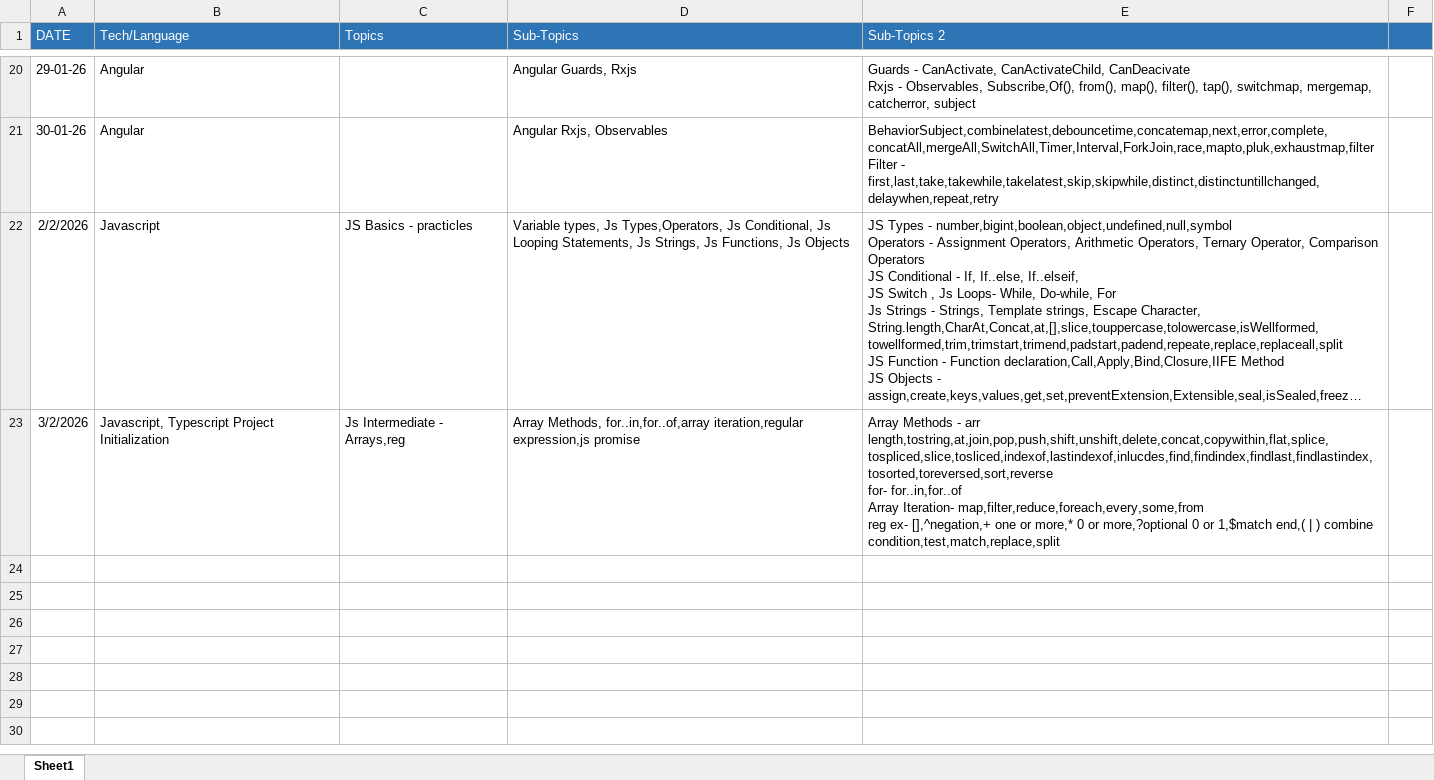
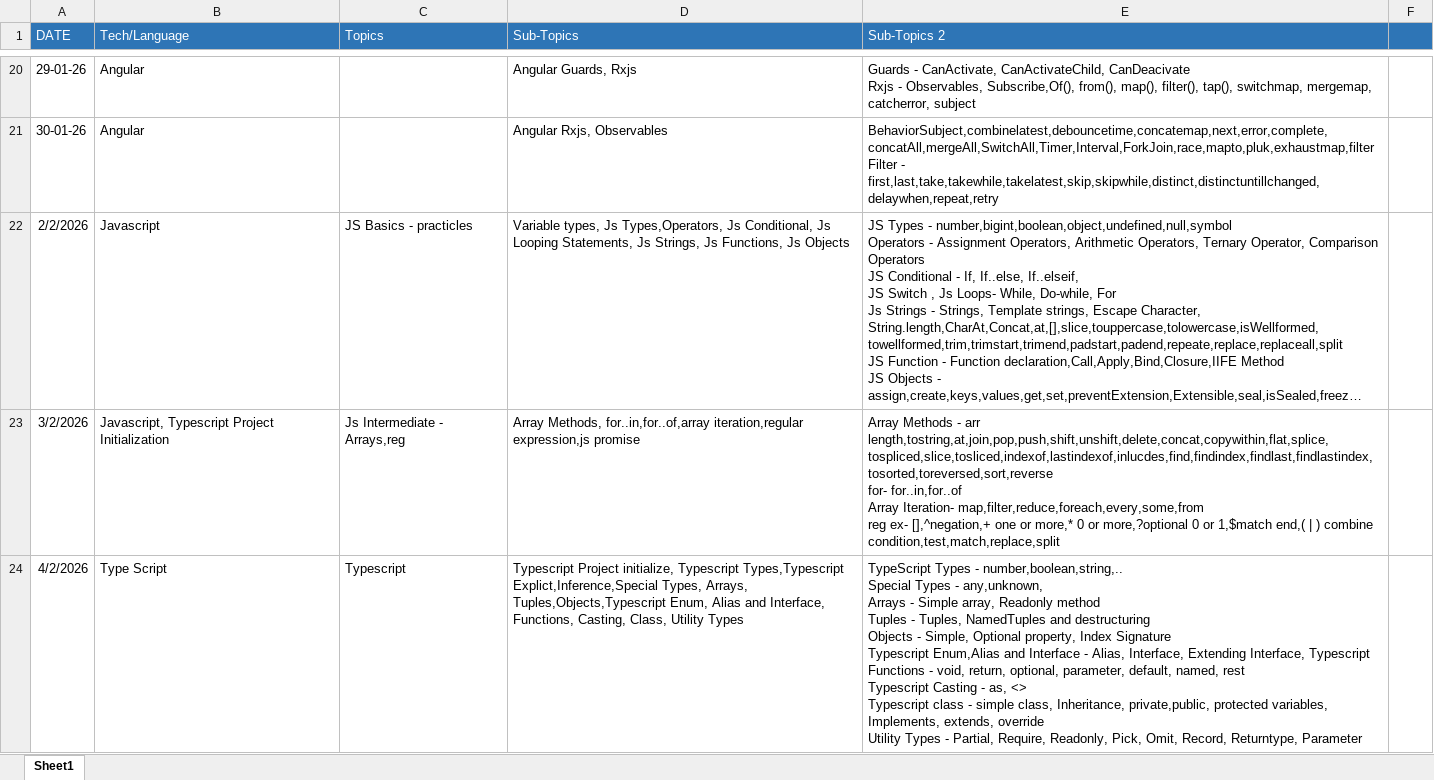
Before and after one commit to Vasiraja/records, an Excel workbook: Tracker Update.xlsx, sheet Sheet1, drawn as a sheet; only a part is shown, gaps mark what is left out; long unchanged cells end in …; values as stored, in another font and other column widths than the file's, no borders; ↵ is a line break in a cell; the diff names each change by its address in the sheet, - before the commit and + after, or states it on an @@ line.

Commit message:
commit method

```diff
--- a/Tracker Update.xlsx (sheet Sheet1)
+++ b/Tracker Update.xlsx (sheet Sheet1)
+row 24: 4/2/2026 | Type Script | Typescript | Typescript Project initialize, Typescript Types,Typescript Explict,Inference,Special Types, Arrays, Tuples,Objects,Typescript Enum, Alias and Interface, Functions, Casting, Class, Utility Types | TypeScript Types - number,boolean,string,.. ↵ Special Types - any,unknown, ↵ Arrays - Simple array, Readonly method ↵ Tuples - Tuples, NamedTuples and destructuring ↵ Objects - Simple, Optional property, Index Signature ↵ Typescript Enum,Alias and Interface - Alias, Interface, Extending Interface, Typescript Functions - void, return, optional, parameter, default, named, rest ↵ Typescript Casting - as, <> ↵ Typescript class - simple class, Inheritance, private,public, protected variables, Implements, extends, override ↵ Utility Types - Partial, Require, Readonly, Pick, Omit, Record, Returntype, Parameter
```
Also changed, not shown: 4 other files.
